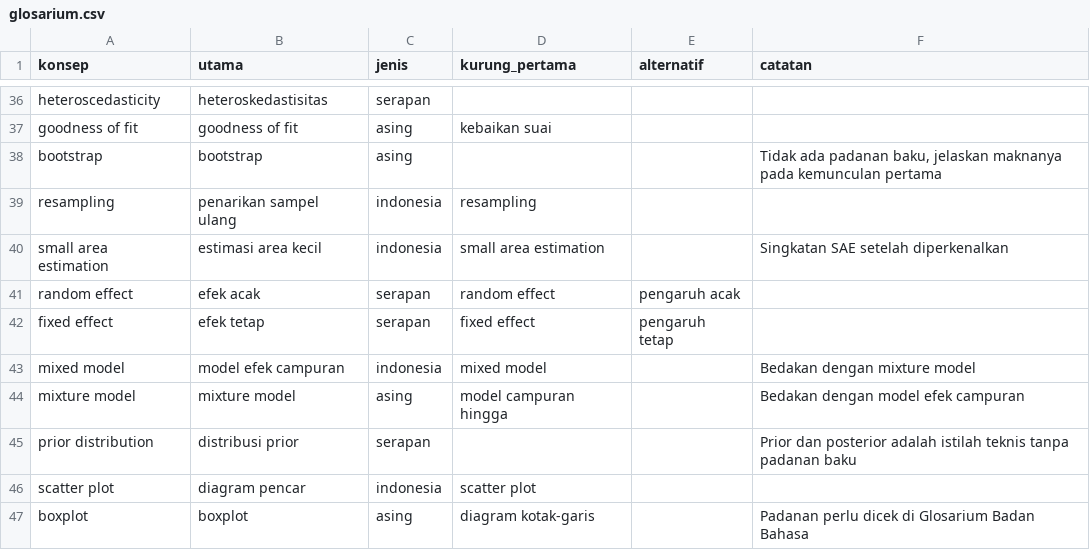
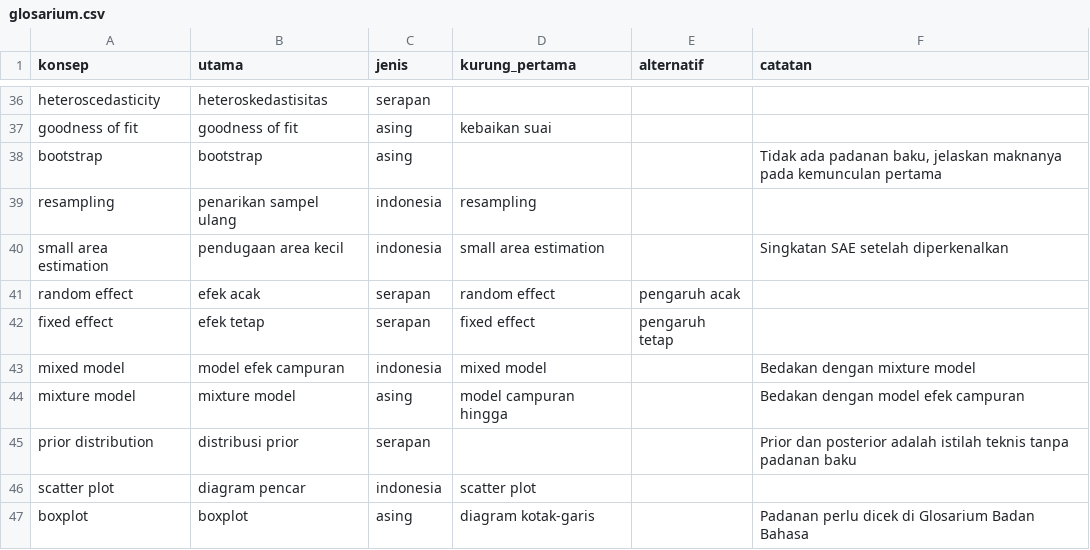
Before and after one commit to madsyair/buku-praktikum, a CSV file: buku-praktikum/assets/glosarium.csv, drawn as a sheet; only a part is shown, gaps mark what is left out.

```diff
--- a/buku-praktikum/assets/glosarium.csv
+++ b/buku-praktikum/assets/glosarium.csv
@@ -39,3 +39,3 @@ bootstrap;bootstrap;asing;;;Tidak ada padanan baku, jelaskan maknanya pada kemun
 resampling;penarikan sampel ulang;indonesia;resampling;;
-small area estimation;estimasi area kecil;indonesia;small area estimation;;Singkatan SAE setelah diperkenalkan
+small area estimation;pendugaan area kecil;indonesia;small area estimation;;Singkatan SAE setelah diperkenalkan
 random effect;efek acak;serapan;random effect;pengaruh acak;
```
Also changed, not shown: 24 other files.
